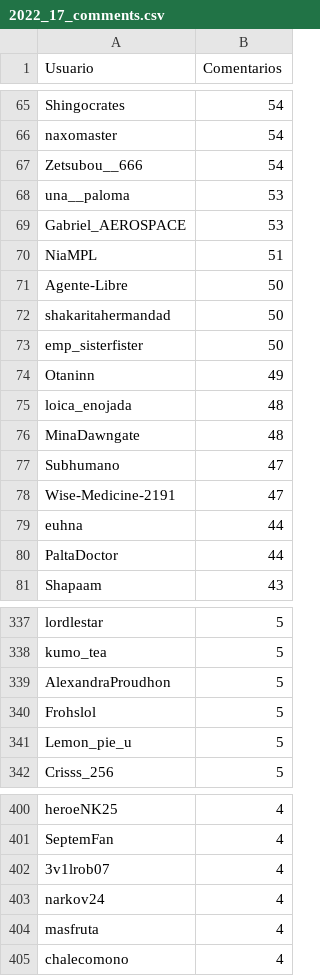
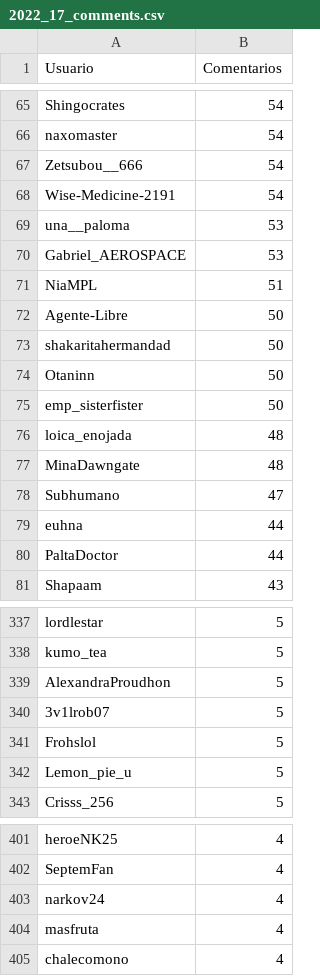
Before and after one commit to djxzinik/rChileRandom-Bot, a CSV file: weekly/2022_17_comments.csv, drawn as a sheet; only a part is shown, gaps mark what is left out.

```diff
--- a/weekly/2022_17_comments.csv
+++ b/weekly/2022_17_comments.csv
@@ -67,2 +67,3 @@ naxomaster,54
 Zetsubou__666,54
+Wise-Medicine-2191,54
 una__paloma,53
@@ -72,4 +73,4 @@ Agente-Libre,50
 shakaritahermandad,50
+Otaninn,50
 emp_sisterfister,50
-Otaninn,49
 loica_enojada,48
@@ -77,3 +78,2 @@ MinaDawngate,48
 Subhumano,47
-Wise-Medicine-2191,47
 euhna,44
@@ -339,2 +339,3 @@ kumo_tea,5
 AlexandraProudhon,5
+3v1lrob07,5
 Frohslol,5
@@ -401,3 +402,2 @@ heroeNK25,4
 SeptemFan,4
-3v1lrob07,4
 narkov24,4
```
Also changed, not shown: Users_comments.csv, weekly/current_comments.csv, 2 other files.
